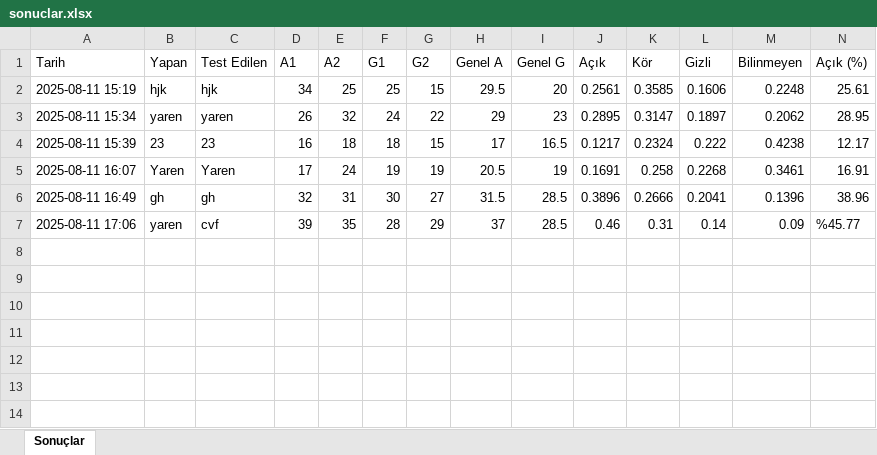
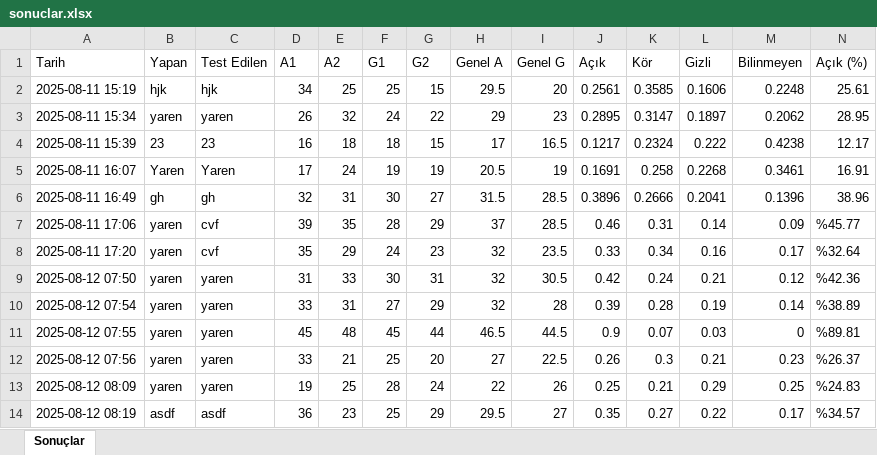
Before and after one commit to Yarenlasnu/JohariWindowApp, an Excel workbook: data/sonuclar.xlsx, sheet Sonuçlar, drawn as a sheet; only a part is shown; values as stored, in another font and other column widths than the file's, no borders; rows hold the shown columns only; the diff names each change by its address in the sheet, - before the commit and + after, or states it on an @@ line.

```diff
--- a/data/sonuclar.xlsx (sheet Sonuçlar)
+++ b/data/sonuclar.xlsx (sheet Sonuçlar)
+row 8: 2025-08-11 17:20 | yaren | cvf | 35 | 29 | 24 | 23 | 32 | 23.5 | 0.33 | 0.34 | 0.16 | 0.17 | %32.64
+row 9: 2025-08-12 07:50 | yaren | yaren | 31 | 33 | 30 | 31 | 32 | 30.5 | 0.42 | 0.24 | 0.21 | 0.12 | %42.36
+row 10: 2025-08-12 07:54 | yaren | yaren | 33 | 31 | 27 | 29 | 32 | 28 | 0.39 | 0.28 | 0.19 | 0.14 | %38.89
+row 11: 2025-08-12 07:55 | yaren | yaren | 45 | 48 | 45 | 44 | 46.5 | 44.5 | 0.9 | 0.07 | 0.03 | 0 | %89.81
+row 12: 2025-08-12 07:56 | yaren | yaren | 33 | 21 | 25 | 20 | 27 | 22.5 | 0.26 | 0.3 | 0.21 | 0.23 | %26.37
+row 13: 2025-08-12 08:09 | yaren | yaren | 19 | 25 | 28 | 24 | 22 | 26 | 0.25 | 0.21 | 0.29 | 0.25 | %24.83
+row 14: 2025-08-12 08:19 | asdf | asdf | 36 | 23 | 25 | 29 | 29.5 | 27 | 0.35 | 0.27 | 0.22 | 0.17 | %34.57
```
Also changed, not shown: 11 other files.
